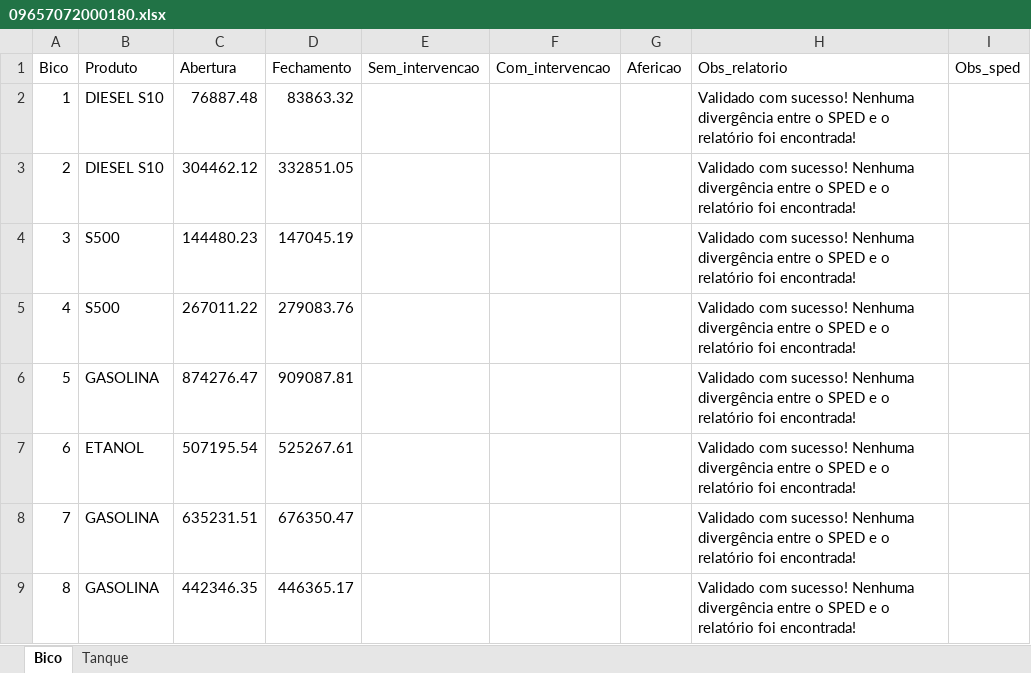
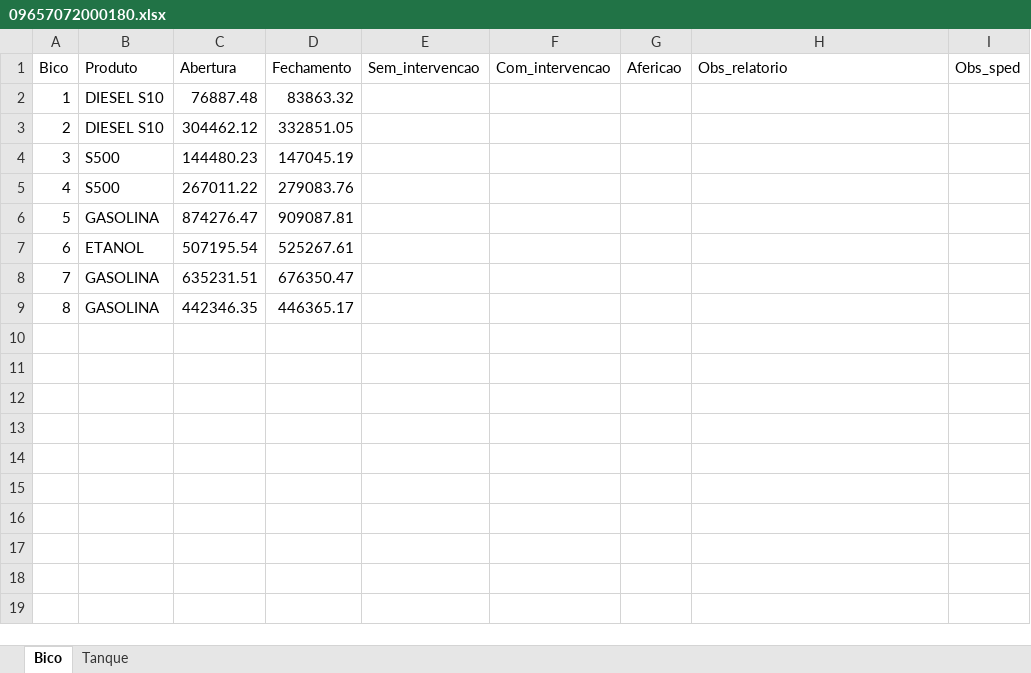
Before and after one commit to tonimoreiraa/contab-sped-postos, an Excel workbook: output/09657072000180.xlsx, sheet Bico, drawn as a sheet; values as stored, in another font and other column widths than the file's, no borders; the diff names each change by its address in the sheet, - before the commit and + after, or states it on an @@ line.

```diff
--- a/output/09657072000180.xlsx (sheet Bico)
+++ b/output/09657072000180.xlsx (sheet Bico)
-H2:H9 (Obs_relatorio): Validado com sucesso! Nenhuma divergência entre o SPED e o relatório foi encontrada!
+H2:H9 (Obs_relatorio): (empty)
```
Also changed, not shown: sheet Tanque, input/relatorio/10800554000127.xlsx, output/07783800000175.xlsx, 12 other files.
